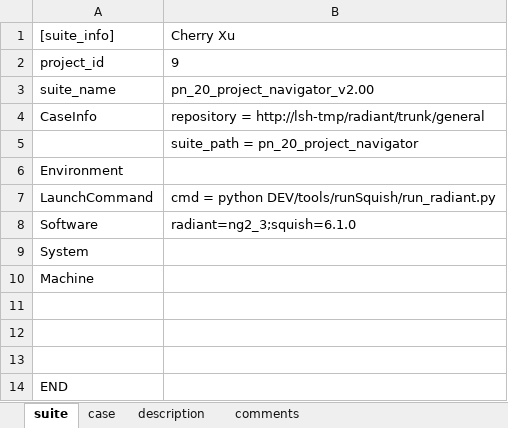
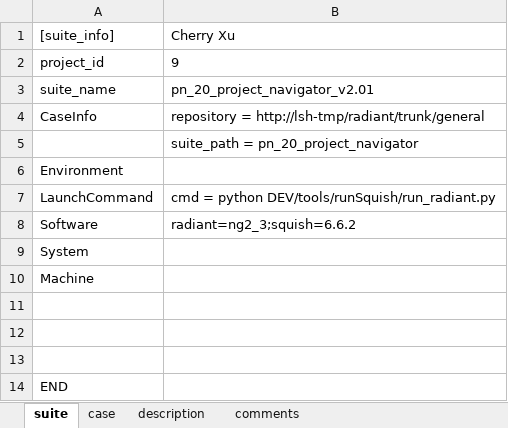
Before and after one commit to wanghengquan/repository, an Excel workbook: tmp_client/doc/TMP_EIT_suites/radiant/pn_20_project_navigator.xlsx, sheet suite, drawn as a sheet; values as stored, in another font and other column widths than the file's, no borders; the diff names each change by its address in the sheet, - before the commit and + after, or states it on an @@ line.

Commit message:
i442--pn eit2 suite update

```diff
--- a/tmp_client/doc/TMP_EIT_suites/radiant/pn_20_project_navigator.xlsx (sheet suite)
+++ b/tmp_client/doc/TMP_EIT_suites/radiant/pn_20_project_navigator.xlsx (sheet suite)
-B3: pn_20_project_navigator_v2.00
+B3: pn_20_project_navigator_v2.01
-B8: radiant=ng2_3;squish=6.1.0
+B8: radiant=ng2_3;squish=6.6.2
```
Also changed, not shown: sheet case, charts or pictures, 1 other file.
